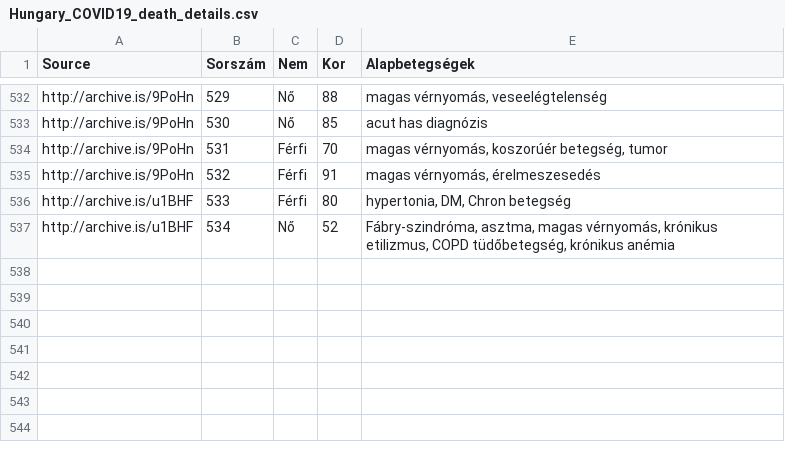
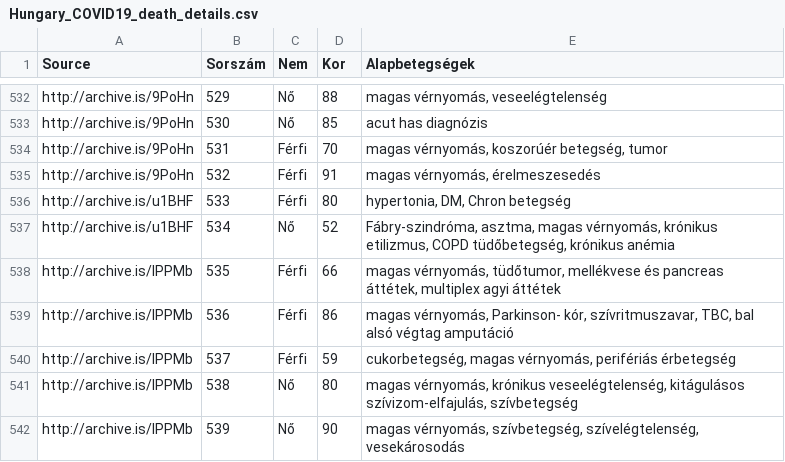
Before and after one commit to nickgon/Hungary-COVID19-Data, a CSV file: Hungary_COVID19_death_details.csv, drawn as a sheet; only a part is shown, gaps mark what is left out.

Commit message:
June 4 Data

```diff
--- a/Hungary_COVID19_death_details.csv
+++ b/Hungary_COVID19_death_details.csv
@@ -537 +537,6 @@ http://archive.is/u1BHF,533,Férfi,80,"hypertonia, DM, Chron betegség"
 http://archive.is/u1BHF,534,Nő,52,"Fábry-szindróma, asztma, magas vérnyomás, krónikus etilizmus, COPD tüdőbetegség, krónikus anémia"
+http://archive.is/lPPMb,535,Férfi,66,"magas vérnyomás, tüdőtumor, mellékvese és pancreas áttétek, multiplex agyi áttétek"
+http://archive.is/lPPMb,536,Férfi,86,"magas vérnyomás, Parkinson- kór, szívritmuszavar, TBC, bal alsó végtag amputáció"
+http://archive.is/lPPMb,537,Férfi,59,"cukorbetegség, magas vérnyomás, perifériás érbetegség"
+http://archive.is/lPPMb,538,Nő,80,"magas vérnyomás, krónikus veseelégtelenség, kitágulásos szívizom-elfajulás, szívbetegség"
+http://archive.is/lPPMb,539,Nő,90,"magas vérnyomás, szívbetegség, szívelégtelenség, vesekárosodás"
```
Also changed, not shown: Hungary_COVID19_data_by_county.csv, Hungary_COVID19_data_total.csv, 1 other file.
